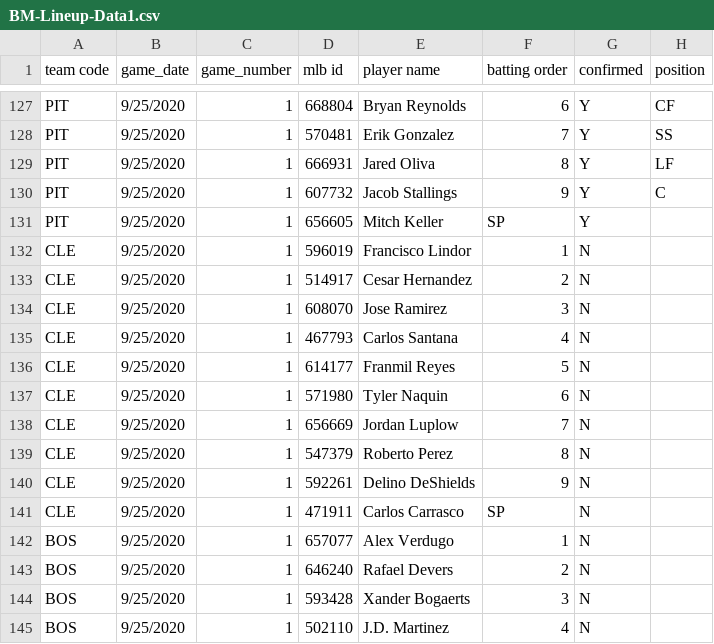
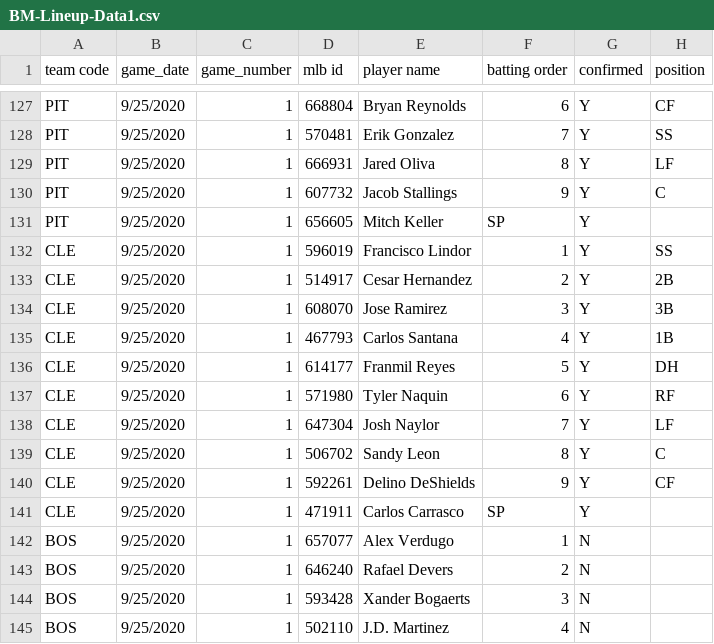
Before and after one commit to justinmof/MLBSheets-CSV-Files, a CSV file: BM-Lineup-Data1.csv, drawn as a sheet; only a part is shown, gaps mark what is left out; the diff covers the shown part only.

```diff
--- a/BM-Lineup-Data1.csv
+++ b/BM-Lineup-Data1.csv
@@ -131,12 +131,12 @@ PIT,9/25/2020,1,607732,Jacob Stallings,9,Y,C
 PIT,9/25/2020,1,656605,Mitch Keller,SP,Y,
-CLE,9/25/2020,1,596019,Francisco Lindor,1,N,
-CLE,9/25/2020,1,514917,Cesar Hernandez,2,N,
-CLE,9/25/2020,1,608070,Jose Ramirez,3,N,
-CLE,9/25/2020,1,467793,Carlos Santana,4,N,
-CLE,9/25/2020,1,614177,Franmil Reyes,5,N,
-CLE,9/25/2020,1,571980,Tyler Naquin,6,N,
-CLE,9/25/2020,1,656669,Jordan Luplow,7,N,
-CLE,9/25/2020,1,547379,Roberto Perez,8,N,
-CLE,9/25/2020,1,592261,Delino DeShields,9,N,
-CLE,9/25/2020,1,471911,Carlos Carrasco,SP,N,
+CLE,9/25/2020,1,596019,Francisco Lindor,1,Y,SS
+CLE,9/25/2020,1,514917,Cesar Hernandez,2,Y,2B
+CLE,9/25/2020,1,608070,Jose Ramirez,3,Y,3B
+CLE,9/25/2020,1,467793,Carlos Santana,4,Y,1B
+CLE,9/25/2020,1,614177,Franmil Reyes,5,Y,DH
+CLE,9/25/2020,1,571980,Tyler Naquin,6,Y,RF
+CLE,9/25/2020,1,647304,Josh Naylor,7,Y,LF
+CLE,9/25/2020,1,506702,Sandy Leon,8,Y,C
+CLE,9/25/2020,1,592261,Delino DeShields,9,Y,CF
+CLE,9/25/2020,1,471911,Carlos Carrasco,SP,Y,
 BOS,9/25/2020,1,657077,Alex Verdugo,1,N,
```
Also changed, not shown: 64 edited cells elsewhere in this file, BM-Lineup-Data.csv.
